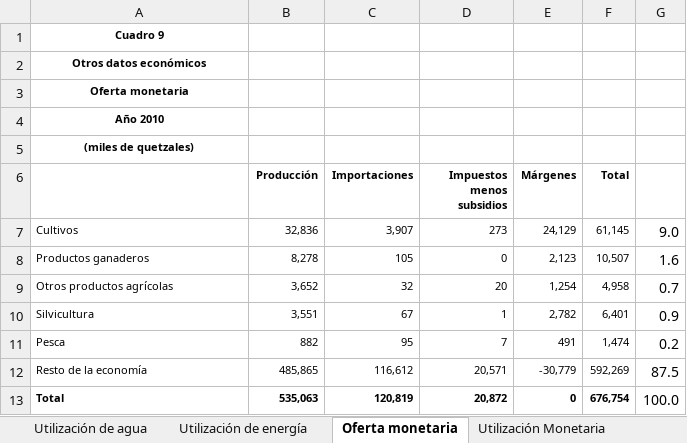
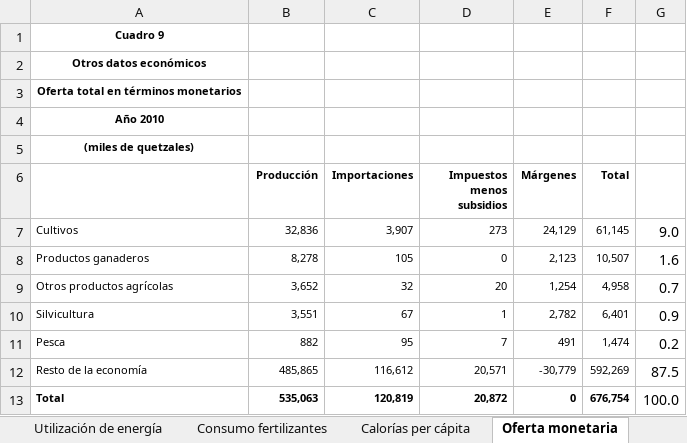
Before and after one commit to renatovargas/caesan, an Excel workbook: docs/cuadrosfiguraSAN.xlsx, sheet Oferta monetaria, drawn as a sheet; values as stored, in another font and other column widths than the file's, no borders; the diff names each change by its address in the sheet, - before the commit and + after, or states it on an @@ line.

```diff
--- a/docs/cuadrosfiguraSAN.xlsx (sheet Oferta monetaria)
+++ b/docs/cuadrosfiguraSAN.xlsx (sheet Oferta monetaria)
-A3: Oferta monetaria
+A3: Oferta total en términos monetarios
```
Also changed, not shown: sheet Indice, sheet Cuentas de producción e ingreso, sheet Utilización Monetaria, sheet Utilización de energía, other sheet tabs, 1 other file.
